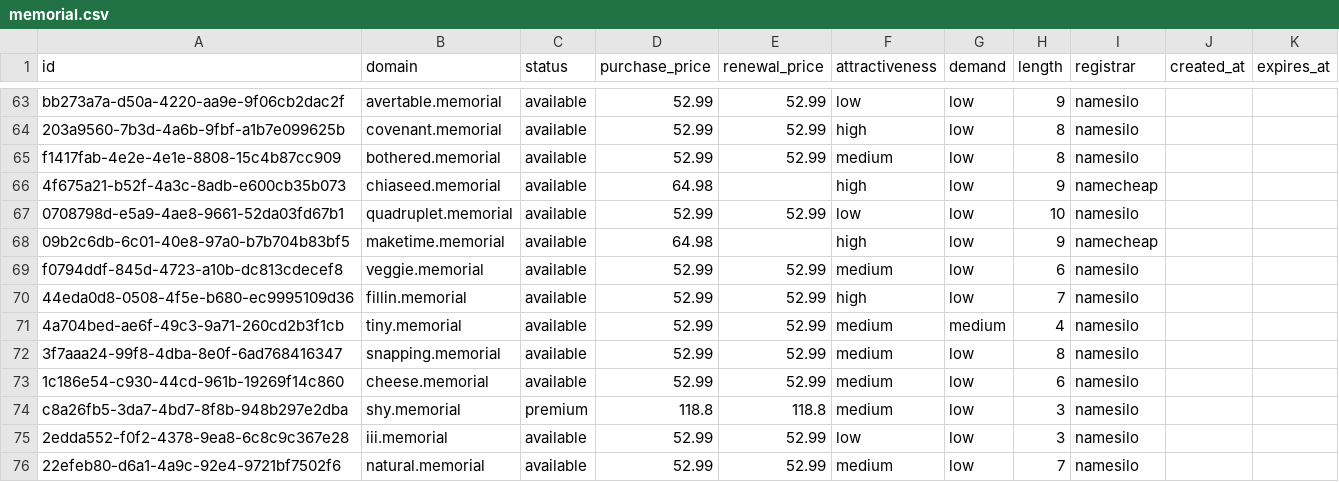
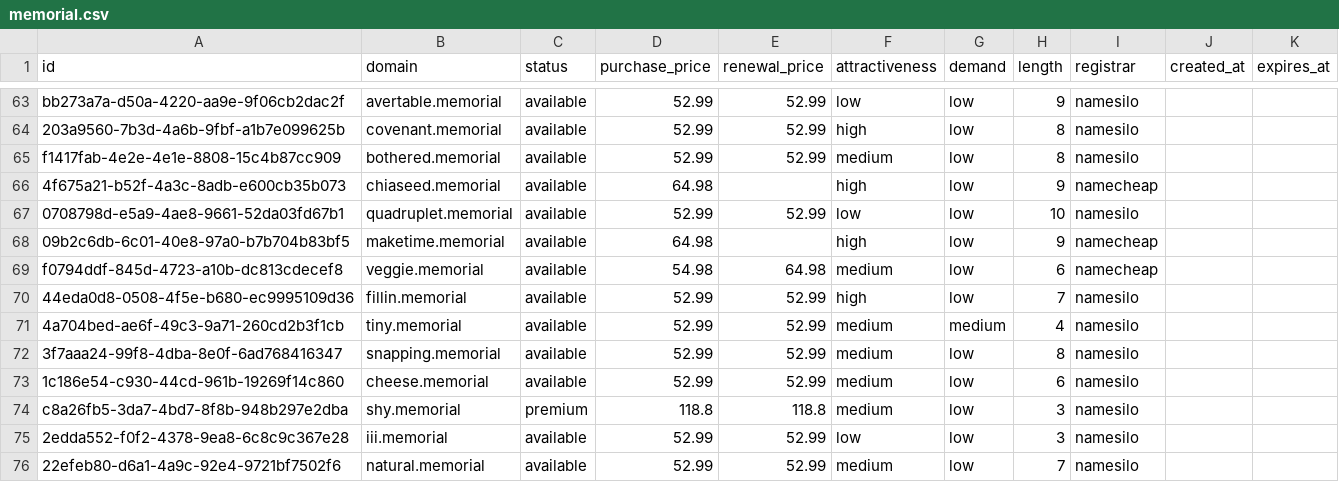
Before and after one commit to UniqueDomains/memorial-oneword-domains, a CSV file: memorial.csv, drawn as a sheet; only a part is shown, gaps mark what is left out.

Commit message:
Domains update

```diff
--- a/memorial.csv
+++ b/memorial.csv
@@ -68,3 +68,3 @@ f1417fab-4e2e-4e1e-8808-15c4b87cc909,bothered.memorial,available,52.99,52.99,med
 09b2c6db-6c01-40e8-97a0-b7b704b83bf5,maketime.memorial,available,64.98,,high,low,9,namecheap,,
-f0794ddf-845d-4723-a10b-dc813cdecef8,veggie.memorial,available,52.99,52.99,medium,low,6,namesilo,,
+f0794ddf-845d-4723-a10b-dc813cdecef8,veggie.memorial,available,54.98,64.98,medium,low,6,namecheap,,
 44eda0d8-0508-4f5e-b680-ec9995109d36,fillin.memorial,available,52.99,52.99,high,low,7,namesilo,,
```
Also changed, not shown: 4 other files.
